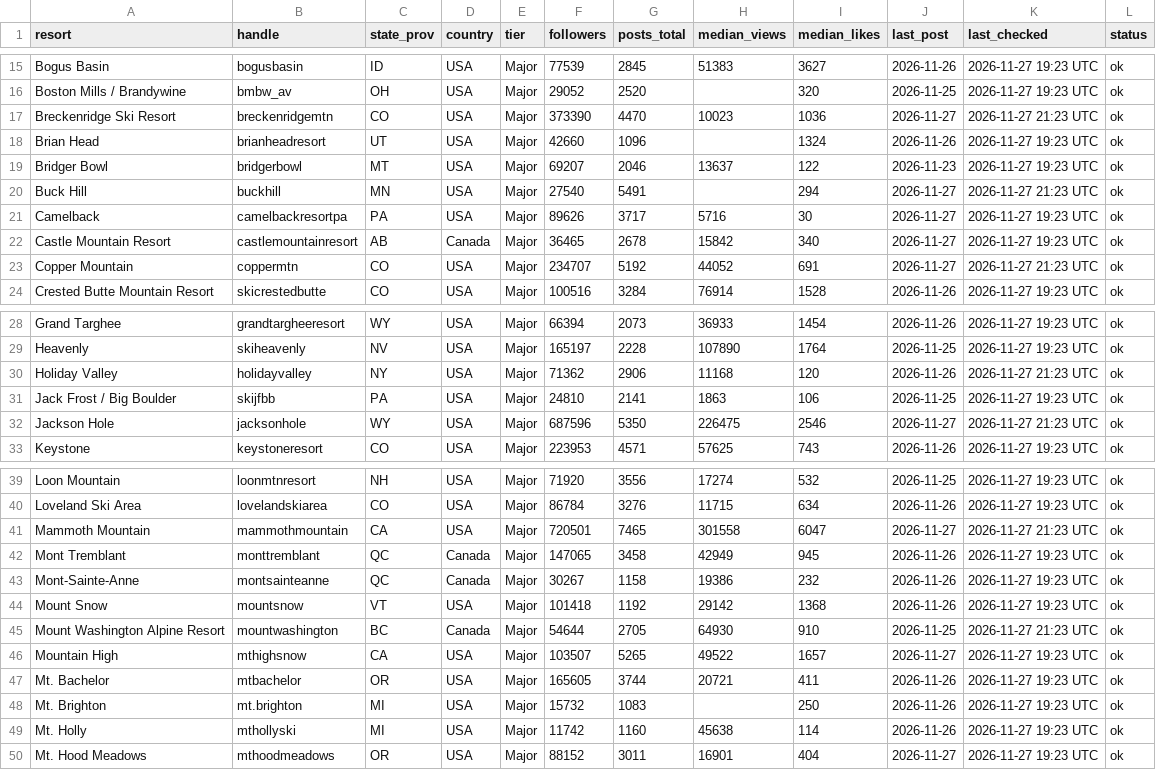
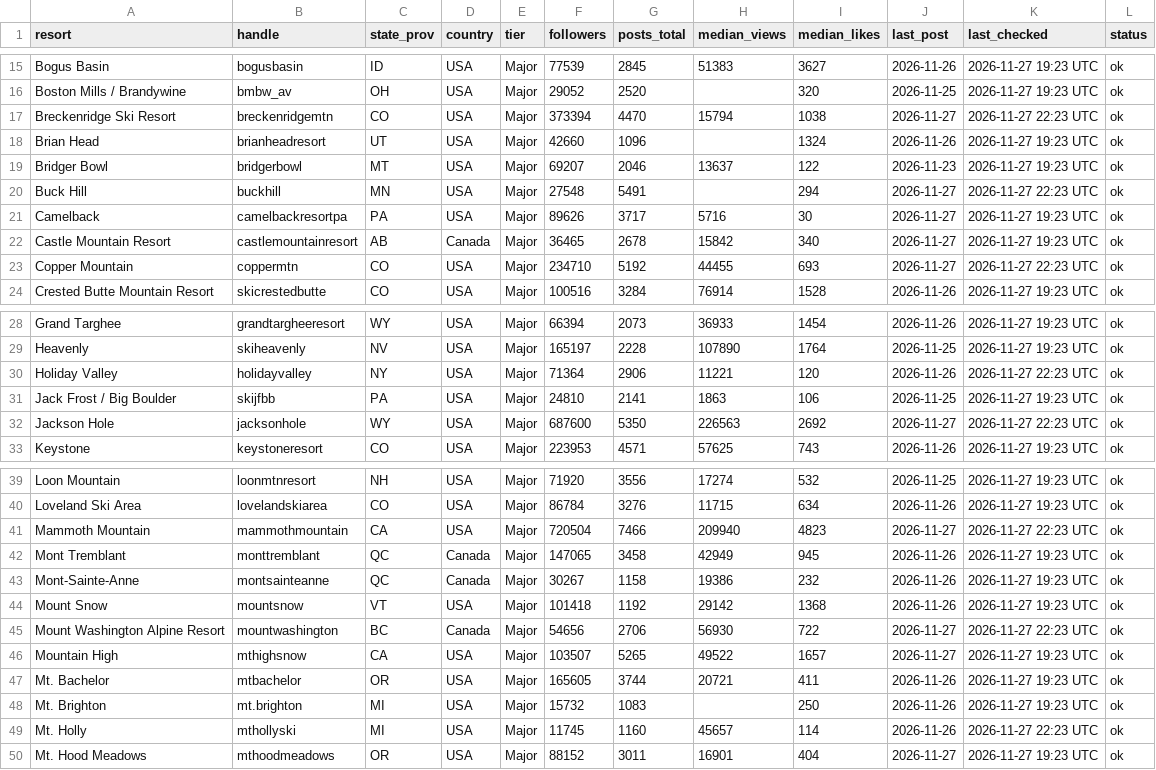
Before and after one commit to deanisaac06/Resort-Account-Tracking, a CSV file: data/accounts.csv, drawn as a sheet; only a part is shown, gaps mark what is left out; the diff covers the shown part only.

```diff
--- a/data/accounts.csv
+++ b/data/accounts.csv
@@ -16,9 +16,9 @@ Bogus Basin,bogusbasin,ID,USA,Major,77539,2845,51383,3627,2026-11-26,2026-11-27
 Boston Mills / Brandywine,bmbw_av,OH,USA,Major,29052,2520,,320,2026-11-25,2026-11-27 19:23 UTC,ok
-Breckenridge Ski Resort,breckenridgemtn,CO,USA,Major,373390,4470,10023,1036,2026-11-27,2026-11-27 21:23 UTC,ok
+Breckenridge Ski Resort,breckenridgemtn,CO,USA,Major,373394,4470,15794,1038,2026-11-27,2026-11-27 22:23 UTC,ok
 Brian Head,brianheadresort,UT,USA,Major,42660,1096,,1324,2026-11-26,2026-11-27 19:23 UTC,ok
 Bridger Bowl,bridgerbowl,MT,USA,Major,69207,2046,13637,122,2026-11-23,2026-11-27 19:23 UTC,ok
-Buck Hill,buckhill,MN,USA,Major,27540,5491,,294,2026-11-27,2026-11-27 21:23 UTC,ok
+Buck Hill,buckhill,MN,USA,Major,27548,5491,,294,2026-11-27,2026-11-27 22:23 UTC,ok
 Camelback,camelbackresortpa,PA,USA,Major,89626,3717,5716,30,2026-11-27,2026-11-27 19:23 UTC,ok
 Castle Mountain Resort,castlemountainresort,AB,Canada,Major,36465,2678,15842,340,2026-11-27,2026-11-27 19:23 UTC,ok
-Copper Mountain,coppermtn,CO,USA,Major,234707,5192,44052,691,2026-11-27,2026-11-27 21:23 UTC,ok
+Copper Mountain,coppermtn,CO,USA,Major,234710,5192,44455,693,2026-11-27,2026-11-27 22:23 UTC,ok
 Crested Butte Mountain Resort,skicrestedbutte,CO,USA,Major,100516,3284,76914,1528,2026-11-26,2026-11-27 19:23 UTC,ok
@@ -29,5 +29,5 @@ Grand Targhee,grandtargheeresort,WY,USA,Major,66394,2073,36933,1454,2026-11-26,2
 Heavenly,skiheavenly,NV,USA,Major,165197,2228,107890,1764,2026-11-25,2026-11-27 19:23 UTC,ok
-Holiday Valley,holidayvalley,NY,USA,Major,71362,2906,11168,120,2026-11-26,2026-11-27 21:23 UTC,ok
+Holiday Valley,holidayvalley,NY,USA,Major,71364,2906,11221,120,2026-11-26,2026-11-27 22:23 UTC,ok
 Jack Frost / Big Boulder,skijfbb,PA,USA,Major,24810,2141,1863,106,2026-11-25,2026-11-27 19:23 UTC,ok
-Jackson Hole,jacksonhole,WY,USA,Major,687596,5350,226475,2546,2026-11-27,2026-11-27 21:23 UTC,ok
+Jackson Hole,jacksonhole,WY,USA,Major,687600,5350,226563,2692,2026-11-27,2026-11-27 22:23 UTC,ok
 Keystone,keystoneresort,CO,USA,Major,223953,4571,57625,743,2026-11-26,2026-11-27 19:23 UTC,ok
@@ -40,3 +40,3 @@ Loon Mountain,loonmtnresort,NH,USA,Major,71920,3556,17274,532,2026-11-25,2026-11
 Loveland Ski Area,lovelandskiarea,CO,USA,Major,86784,3276,11715,634,2026-11-26,2026-11-27 19:23 UTC,ok
-Mammoth Mountain,mammothmountain,CA,USA,Major,720501,7465,301558,6047,2026-11-27,2026-11-27 21:23 UTC,ok
+Mammoth Mountain,mammothmountain,CA,USA,Major,720504,7466,209940,4823,2026-11-27,2026-11-27 22:23 UTC,ok
 Mont Tremblant,monttremblant,QC,Canada,Major,147065,3458,42949,945,2026-11-26,2026-11-27 19:23 UTC,ok
@@ -44,3 +44,3 @@ Mont-Sainte-Anne,montsainteanne,QC,Canada,Major,30267,1158,19386,232,2026-11-26,
 Mount Snow,mountsnow,VT,USA,Major,101418,1192,29142,1368,2026-11-26,2026-11-27 19:23 UTC,ok
-Mount Washington Alpine Resort,mountwashington,BC,Canada,Major,54644,2705,64930,910,2026-11-25,2026-11-27 21:23 UTC,ok
+Mount Washington Alpine Resort,mountwashington,BC,Canada,Major,54656,2706,56930,722,2026-11-27,2026-11-27 22:23 UTC,ok
 Mountain High,mthighsnow,CA,USA,Major,103507,5265,49522,1657,2026-11-27,2026-11-27 19:23 UTC,ok
@@ -48,3 +48,3 @@ Mt. Bachelor,mtbachelor,OR,USA,Major,165605,3744,20721,411,2026-11-26,2026-11-27
 Mt. Brighton,mt.brighton,MI,USA,Major,15732,1083,,250,2026-11-26,2026-11-27 19:23 UTC,ok
-Mt. Holly,mthollyski,MI,USA,Major,11742,1160,45638,114,2026-11-26,2026-11-27 19:23 UTC,ok
+Mt. Holly,mthollyski,MI,USA,Major,11745,1160,45657,114,2026-11-26,2026-11-27 22:23 UTC,ok
 Mt. Hood Meadows,mthoodmeadows,OR,USA,Major,88152,3011,16901,404,2026-11-27,2026-11-27 19:23 UTC,ok
```
Also changed, not shown: 89 edited cells elsewhere in this file, 1 other file.
